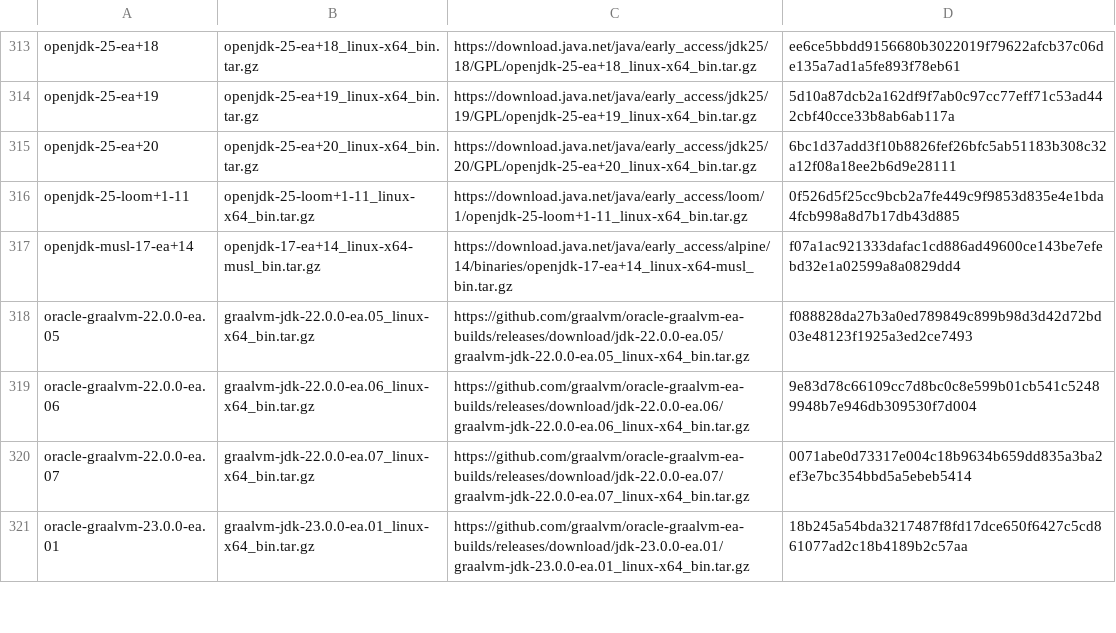
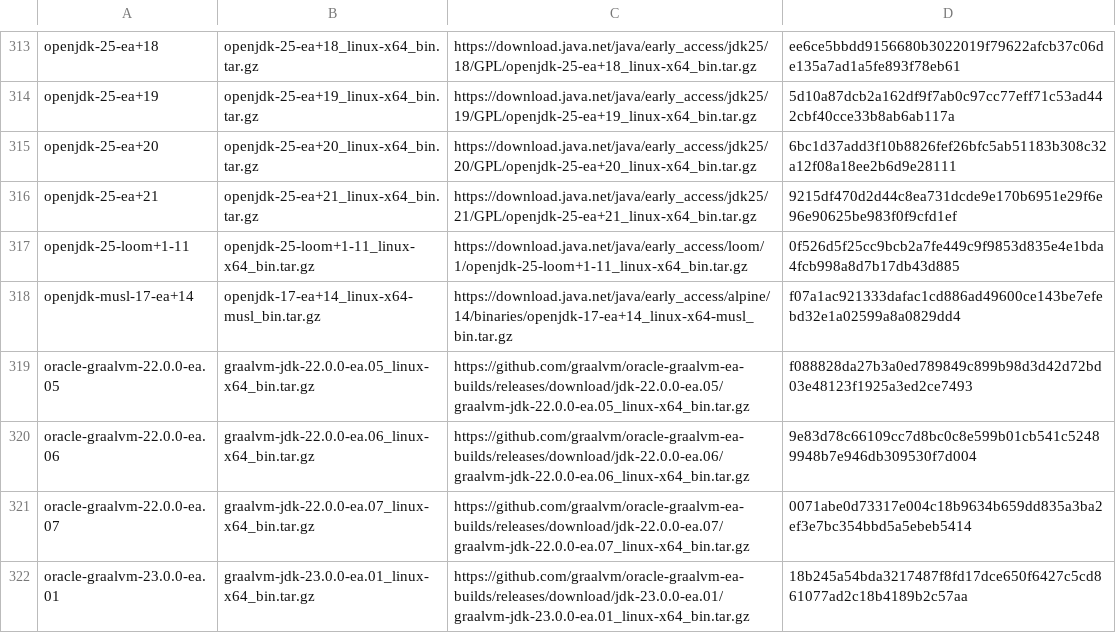
Before and after one commit to halcyon/asdf-java, a TSV file: data/jdk-linux-x86_64-ea.tsv, drawn as a sheet; only a part is shown, gaps mark what is left out; the diff names each change by its address in the sheet, - before the commit and + after, or states it on an @@ line.

```diff
--- a/data/jdk-linux-x86_64-ea.tsv
+++ b/data/jdk-linux-x86_64-ea.tsv
+row 316: openjdk-25-ea+21 | openjdk-25-ea+21_linux-x64_bin.tar.gz | https://download.java.net/java/early_access/jdk25/21/GPL/openjdk-25-ea+21_linux-x64_bin.tar.gz | 9215df470d2d44c8ea731dcde9e170b6951e29f6e96e90625be983f0f9cfd1ef
```
Also changed, not shown: data/jdk-linux-aarch64-ea.tsv, data/jdk-macosx-aarch64-ea.tsv, 5 other files.
